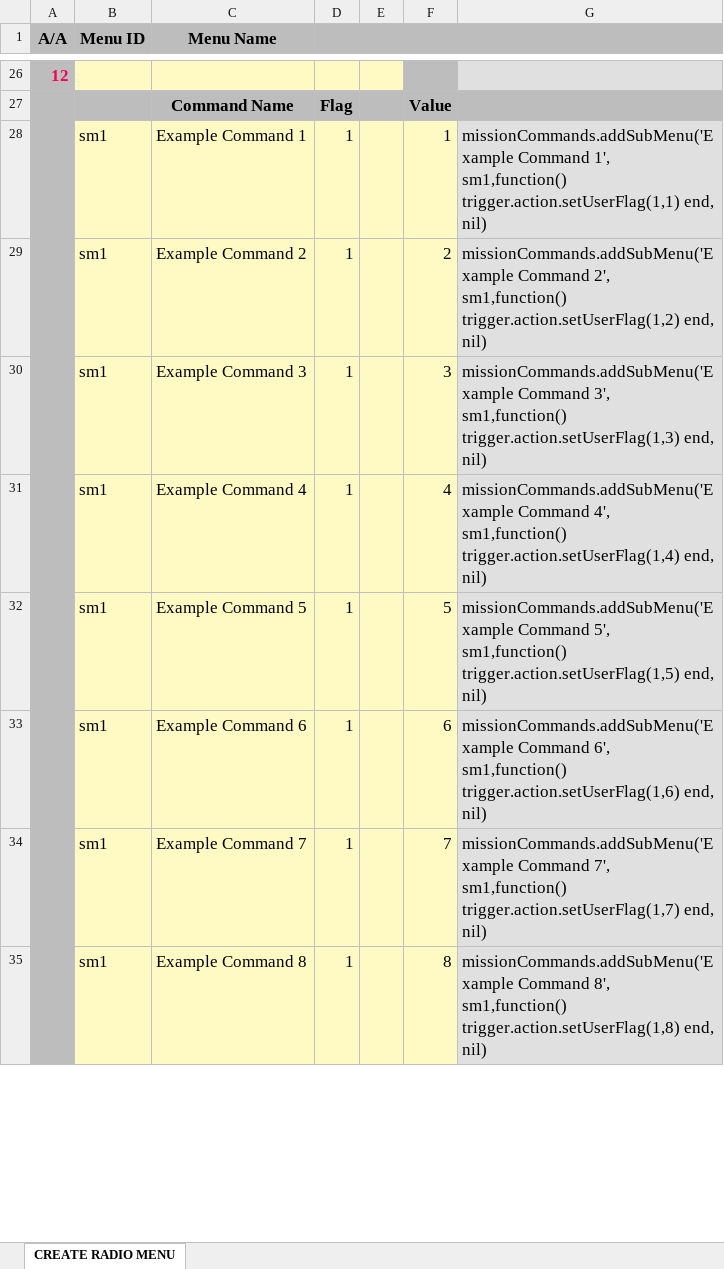
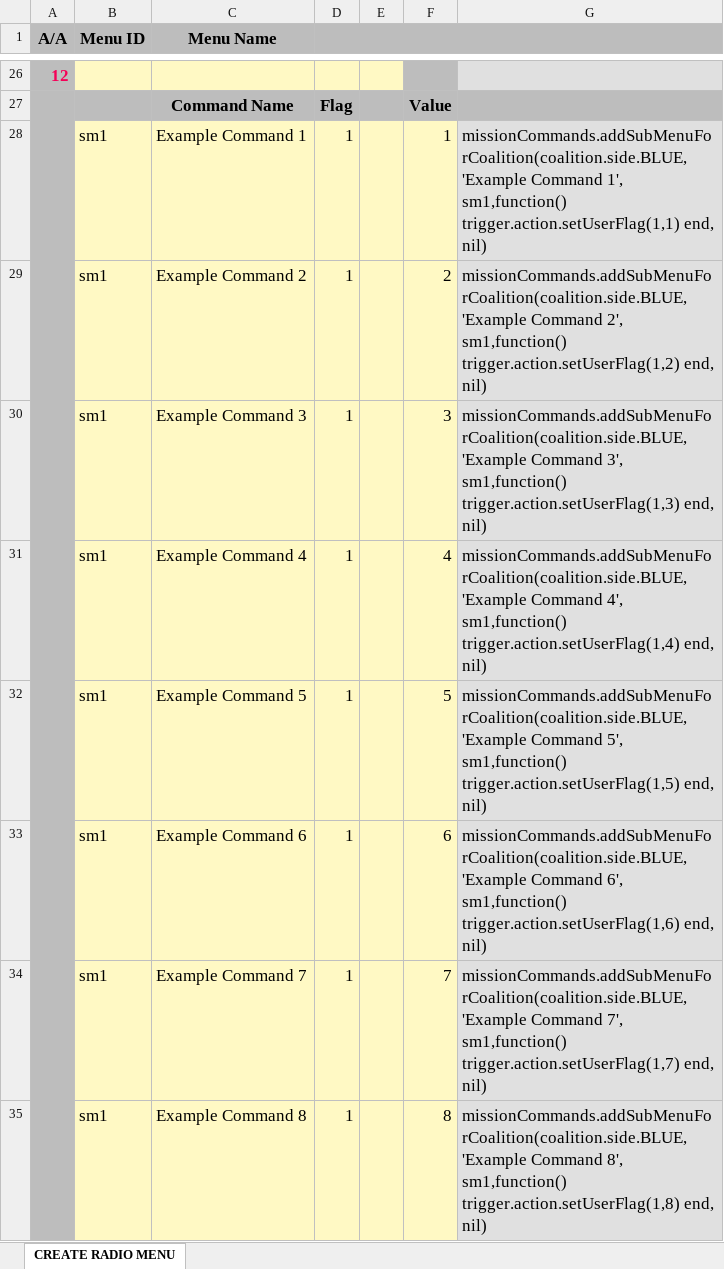
Before and after one commit to astrolavos1998/RADIO-MENU-CREATOR, an Excel workbook: RADIO MENU CREATOR v1.3.xlsx, sheet CREATE RADIO MENU, drawn as a sheet; only a part is shown, gaps mark what is left out; values as stored, in another font and other column widths than the file's, no borders; charts and pictures not drawn; the diff covers the shown part only; the diff names each change by its address in the sheet, - before the commit and + after, or states it on an @@ line.

```diff
--- a/RADIO MENU CREATOR v1.3.xlsx (sheet CREATE RADIO MENU)
+++ b/RADIO MENU CREATOR v1.3.xlsx (sheet CREATE RADIO MENU)
-G28: missionCommands.addSubMenu('Example Command 1',…
+G28: missionCommands.addSubMenuForCoalition(coalition.side.BLUE,'Example Command 1',…
-G29: missionCommands.addSubMenu('Example Command 2',…
+G29: missionCommands.addSubMenuForCoalition(coalition.side.BLUE,'Example Command 2',…
-G30: missionCommands.addSubMenu('Example Command 3',…
+G30: missionCommands.addSubMenuForCoalition(coalition.side.BLUE,'Example Command 3',…
-G31: missionCommands.addSubMenu('Example Command 4',…
+G31: missionCommands.addSubMenuForCoalition(coalition.side.BLUE,'Example Command 4',…
-G32: missionCommands.addSubMenu('Example Command 5',…
+G32: missionCommands.addSubMenuForCoalition(coalition.side.BLUE,'Example Command 5',…
-G33: missionCommands.addSubMenu('Example Command 6',…
+G33: missionCommands.addSubMenuForCoalition(coalition.side.BLUE,'Example Command 6',…
-G34: missionCommands.addSubMenu('Example Command 7',…
+G34: missionCommands.addSubMenuForCoalition(coalition.side.BLUE,'Example Command 7',…
-G35: missionCommands.addSubMenu('Example Command 8',…
+G35: missionCommands.addSubMenuForCoalition(coalition.side.BLUE,'Example Command 8',…
```
Also changed, not shown: 15 edited cells elsewhere in this sheet, hidden cells, charts or pictures, 7 other files.
